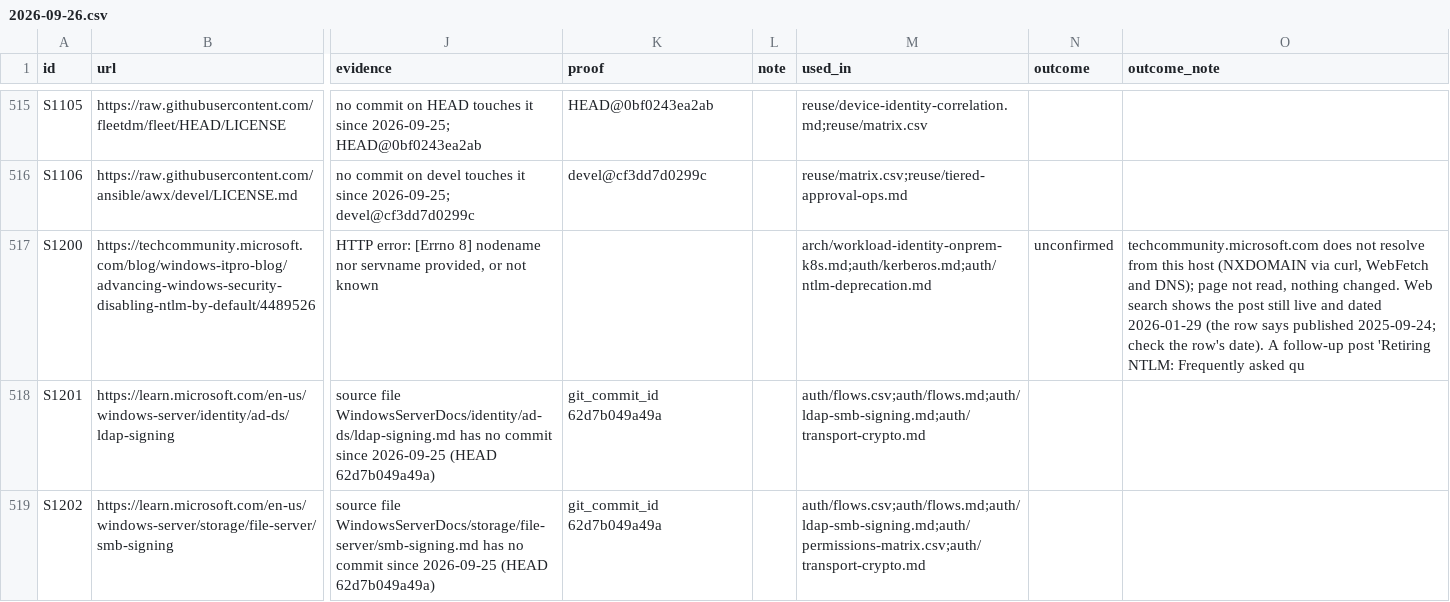
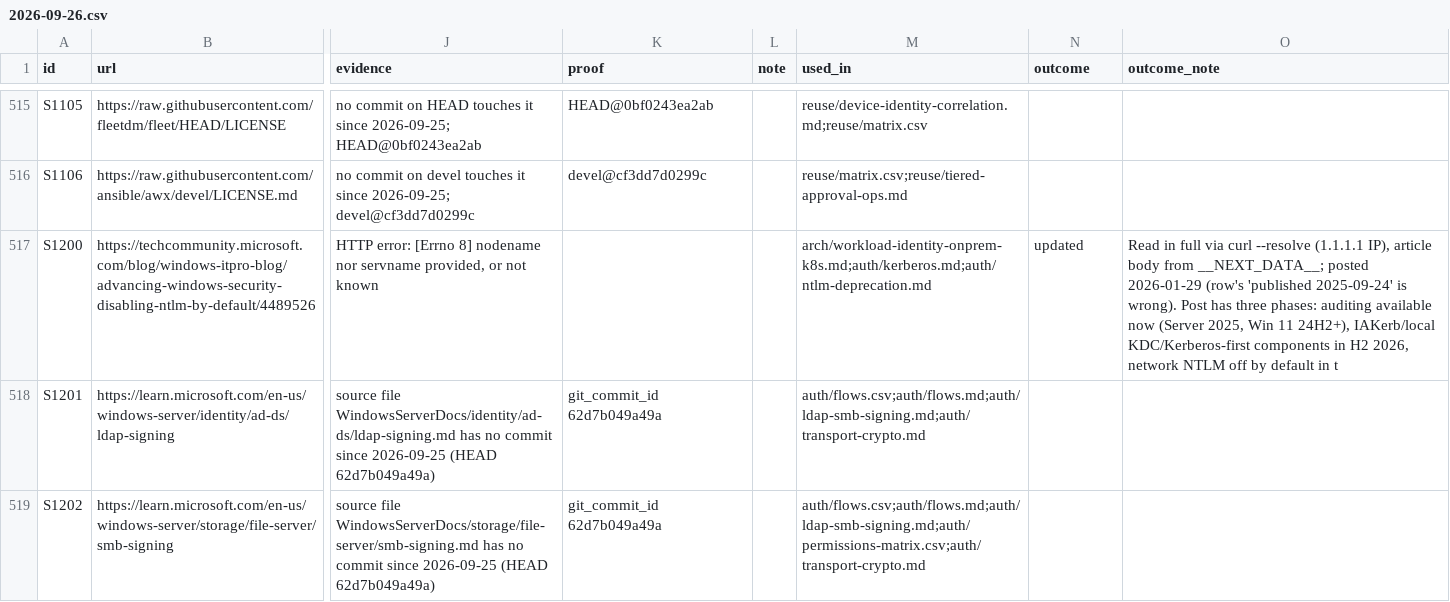
Before and after one commit to mikkielt/it-ops-kb, a CSV file: _census/2026-09-26.csv, drawn as a sheet; only a part is shown, gaps mark what is left out; the diff covers the shown part only; the diff names each change by its address in the sheet, - before the commit and + after, or states it on an @@ line.

```diff
--- a/_census/2026-09-26.csv
+++ b/_census/2026-09-26.csv
-N517 (outcome): unconfirmed
+N517 (outcome): updated
-O517 (outcome_note): techcommunity.microsoft.com does not resolve from this host (NXDOMAIN via curl, WebFetch and DNS); page not read, nothing changed. Web search shows the post still live and dated 2026-01-29 (the row says published 2025-09-24; check the row's date). A follow-up post 'Retiring NTLM: Frequently asked qu
+O517 (outcome_note): Read in full via curl --resolve (1.1.1.1 IP), article body from __NEXT_DATA__; posted 2026-01-29 (row's 'published 2025-09-24' is wrong). Post has three phases: auditing available now (Server 2025, Win 11 24H2+), IAKerb/local KDC/Kerberos-first components in H2 2026, network NTLM off by default in t
```
Also changed, not shown: 21 edited cells elsewhere in this file, _coverage.csv, _sources.csv, 11 other files.
